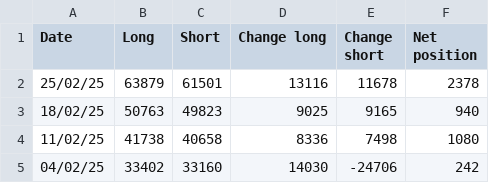
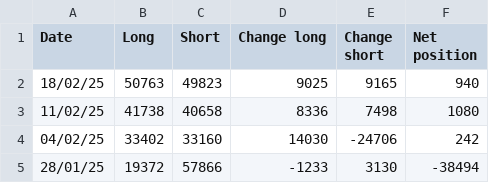
Before and after one commit to Wohou/Rapport_COT, a CSV file: csv/BRL.csv, drawn as a sheet; only a part is shown; the shorter side is filled out with more unchanged rows; the diff names each change by its address in the sheet, - before the commit and + after, or states it on an @@ line.

```diff
--- a/csv/BRL.csv
+++ b/csv/BRL.csv
-row 2: 25/02/25 | 63879 | 61501 | 13116 | 11678 | 2378
```
Also changed, not shown: 1 other file.
